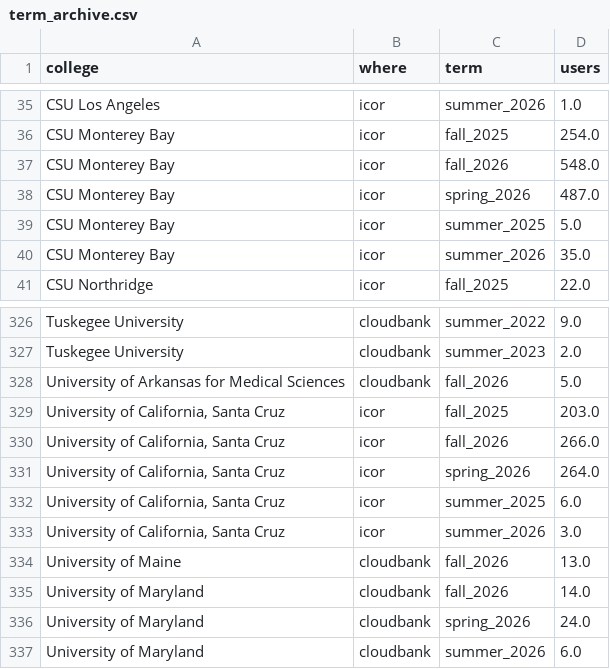
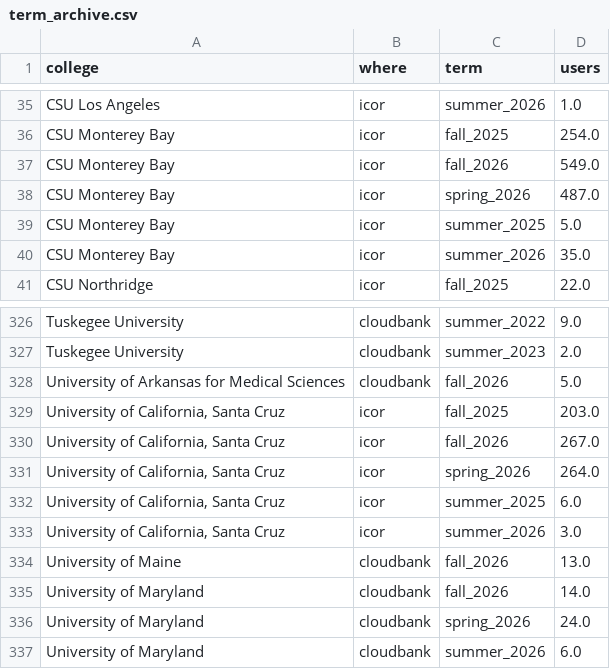
Before and after one commit to sean-morris/cloudbank-pilot-hub-users, a CSV file: data/term_archive.csv, drawn as a sheet; only a part is shown, gaps mark what is left out.

```diff
--- a/data/term_archive.csv
+++ b/data/term_archive.csv
@@ -36,3 +36,3 @@ CSU Los Angeles,icor,summer_2026,1.0
 CSU Monterey Bay,icor,fall_2025,254.0
-CSU Monterey Bay,icor,fall_2026,548.0
+CSU Monterey Bay,icor,fall_2026,549.0
 CSU Monterey Bay,icor,spring_2026,487.0
@@ -329,3 +329,3 @@ University of Arkansas for Medical Sciences,cloudbank,fall_2026,5.0
 "University of California, Santa Cruz",icor,fall_2025,203.0
-"University of California, Santa Cruz",icor,fall_2026,266.0
+"University of California, Santa Cruz",icor,fall_2026,267.0
 "University of California, Santa Cruz",icor,spring_2026,264.0
```
Also changed, not shown: data/active_daily.csv, otter_standalone_use.csv, 2 other files.
